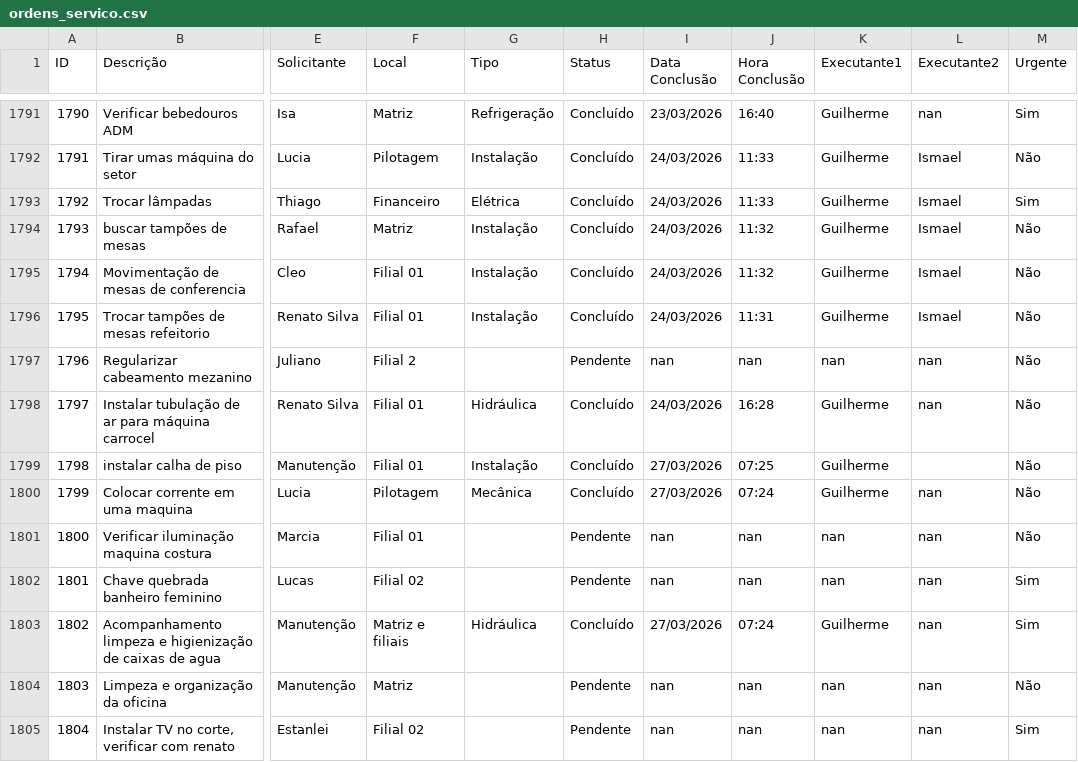
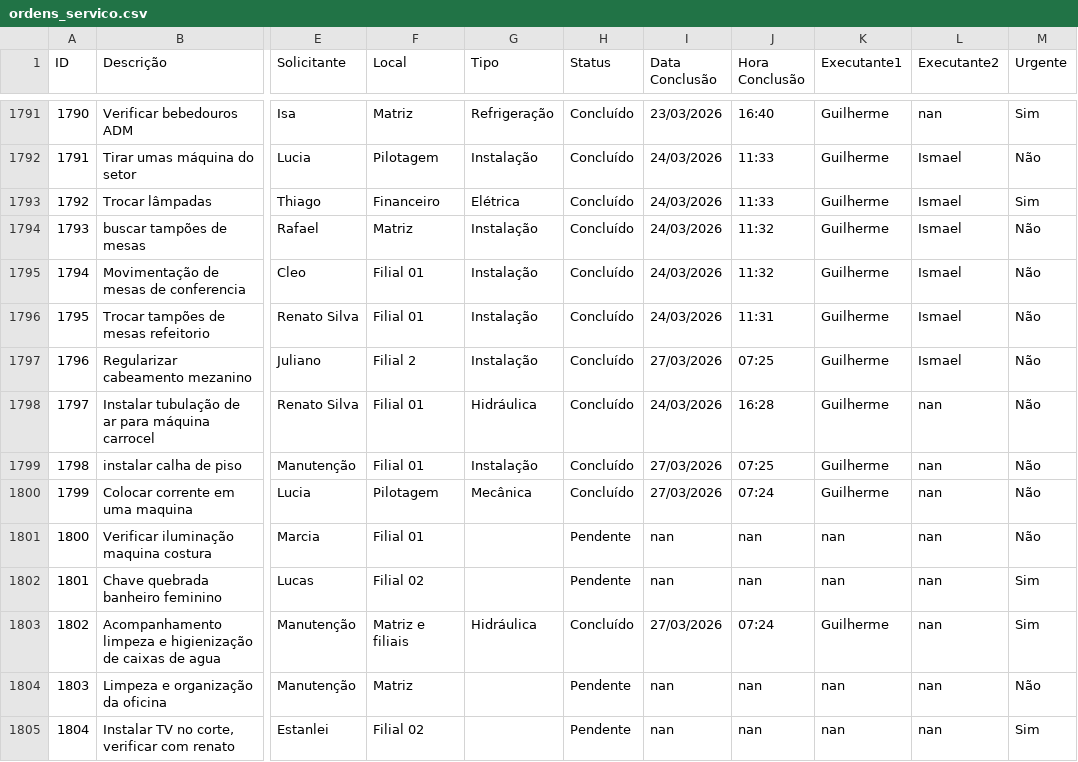
Before and after one commit to vilelarobson0971/os_manut, a CSV file: ordens_servico.csv, drawn as a sheet; only a part is shown, gaps mark what is left out; the diff names each change by its address in the sheet, - before the commit and + after, or states it on an @@ line.

Commit message:
Atualização automática do sistema de OS

```diff
--- a/ordens_servico.csv
+++ b/ordens_servico.csv
-G1797 (Tipo): (empty)
+G1797 (Tipo): Instalação
-H1797 (Status): Pendente
+H1797 (Status): Concluído
-I1797 (Data Conclusão): nan
+I1797 (Data Conclusão): 27/03/2026
-J1797 (Hora Conclusão): nan
+J1797 (Hora Conclusão): 07:25
-K1797 (Executante1): nan
+K1797 (Executante1): Guilherme
-L1797 (Executante2): nan
+L1797 (Executante2): Ismael
-L1799 (Executante2): (empty)
+L1799 (Executante2): nan
```
